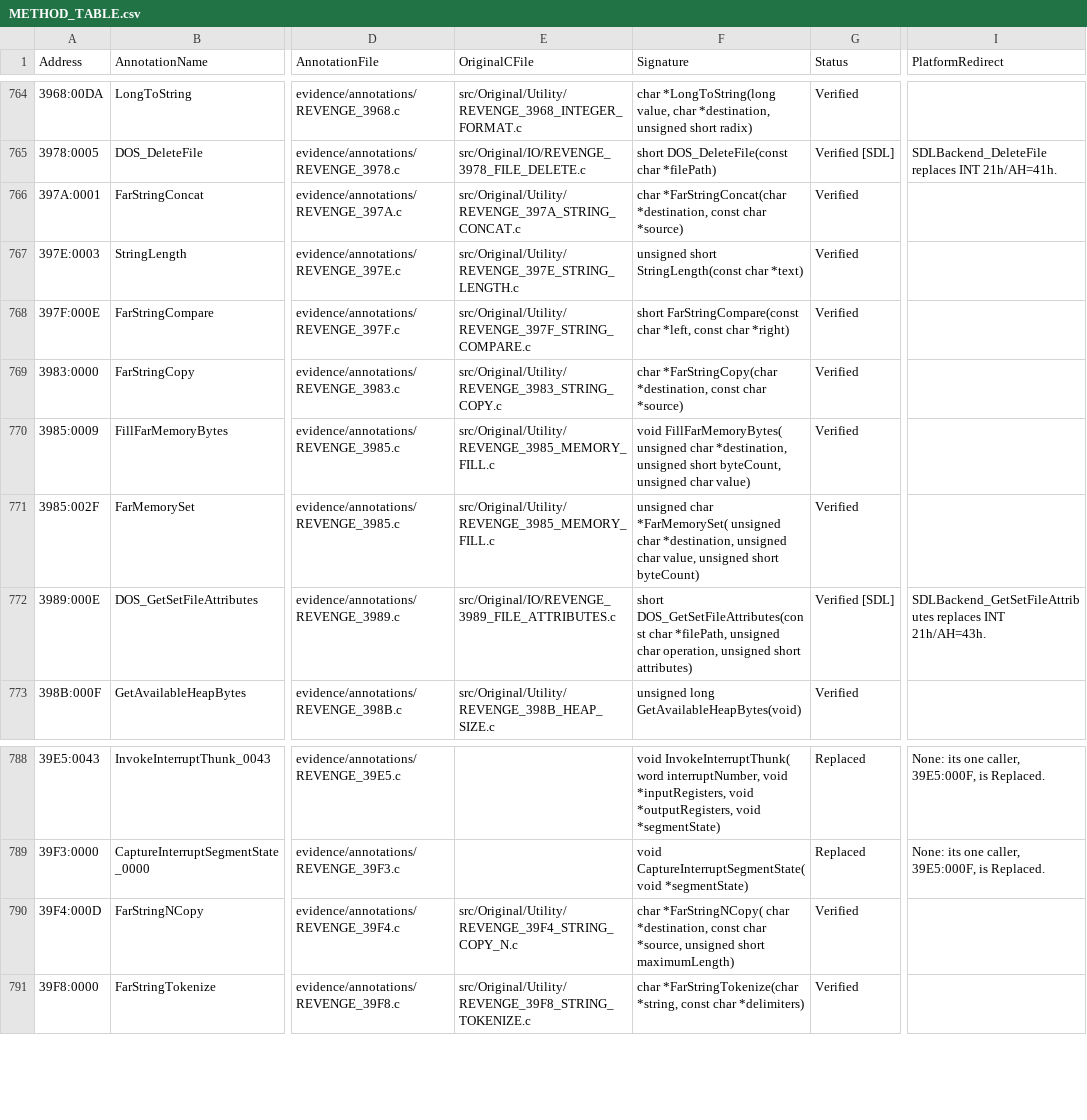
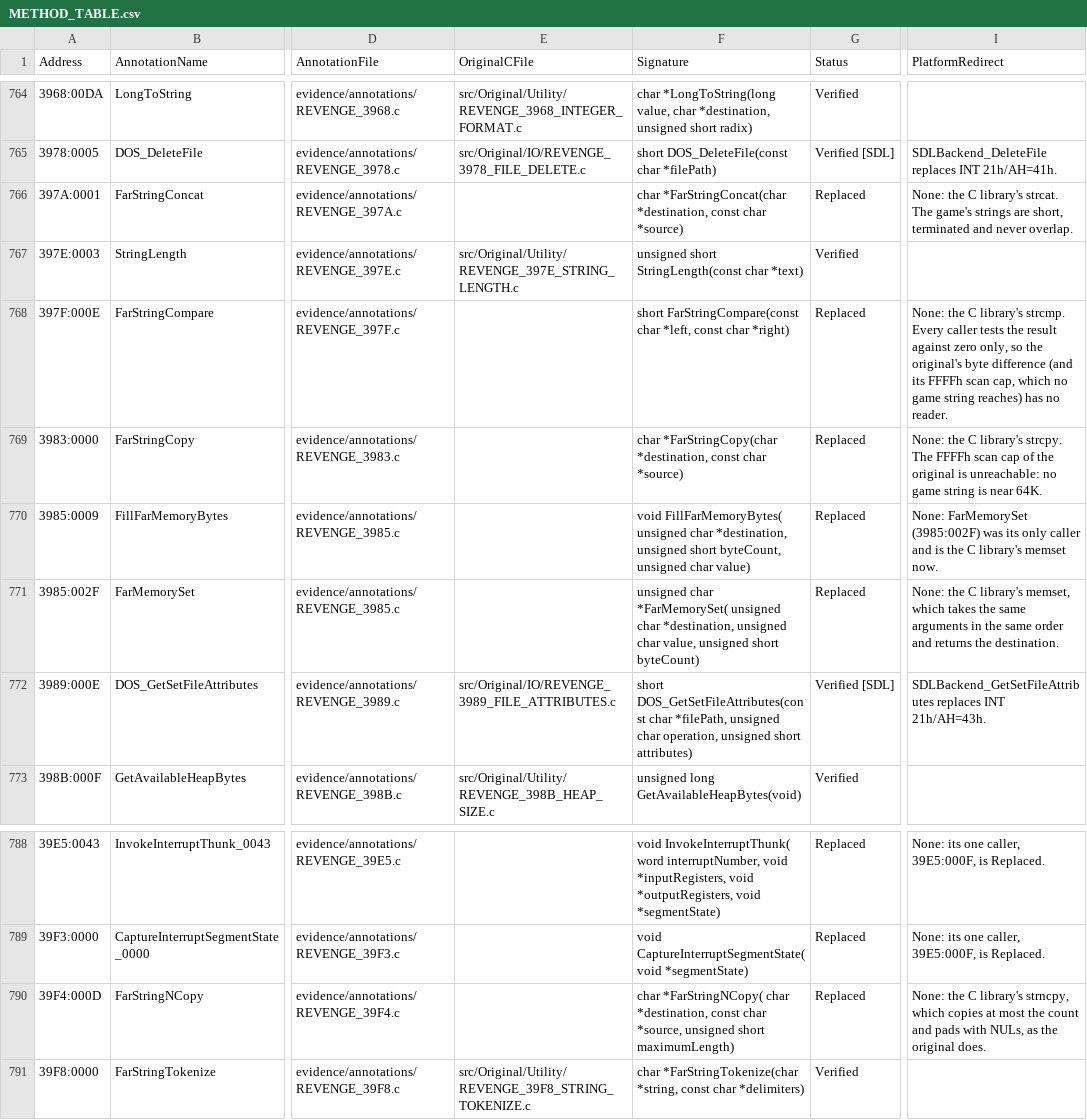
Before and after one commit to telltaleatheist/revenge-re, a CSV file: docs/METHOD_TABLE.csv, drawn as a sheet; only a part is shown, gaps mark what is left out; the diff names each change by its address in the sheet, - before the commit and + after, or states it on an @@ line.

```diff
--- a/docs/METHOD_TABLE.csv
+++ b/docs/METHOD_TABLE.csv
-E766 (OriginalCFile): src/Original/Utility/REVENGE_397A_STRING_CONCAT.c
+E766 (OriginalCFile): (empty)
-G766 (Status): Verified
+G766 (Status): Replaced
-I766 (PlatformRedirect): (empty)
+I766 (PlatformRedirect): None: the C library's strcat. The game's strings are short, terminated and never overlap.
-E768 (OriginalCFile): src/Original/Utility/REVENGE_397F_STRING_COMPARE.c
+E768 (OriginalCFile): (empty)
-G768:G771 (Status): Verified
+G768:G771 (Status): Replaced
-I768 (PlatformRedirect): (empty)
+I768 (PlatformRedirect): None: the C library's strcmp. Every caller tests the result against zero only, so the original's byte difference (and its FFFFh scan cap, which no game string reaches) has no reader.
-E769 (OriginalCFile): src/Original/Utility/REVENGE_3983_STRING_COPY.c
+E769 (OriginalCFile): (empty)
-I769 (PlatformRedirect): (empty)
+I769 (PlatformRedirect): None: the C library's strcpy. The FFFFh scan cap of the original is unreachable: no game string is near 64K.
-E770:E771 (OriginalCFile): src/Original/Utility/REVENGE_3985_MEMORY_FILL.c
+E770:E771 (OriginalCFile): (empty)
-I770 (PlatformRedirect): (empty)
+I770 (PlatformRedirect): None: FarMemorySet (3985:002F) was its only caller and is the C library's memset now.
-I771 (PlatformRedirect): (empty)
+I771 (PlatformRedirect): None: the C library's memset, which takes the same arguments in the same order and returns the destination.
-E790 (OriginalCFile): src/Original/Utility/REVENGE_39F4_STRING_COPY_N.c
+E790 (OriginalCFile): (empty)
-G790 (Status): Verified
+G790 (Status): Replaced
-I790 (PlatformRedirect): (empty)
+I790 (PlatformRedirect): None: the C library's strncpy, which copies at most the count and pads with NULs, as the original does.
```
Also changed, not shown: docs/SOURCE_CONVERSION_TABLE.csv, 27 other files.
